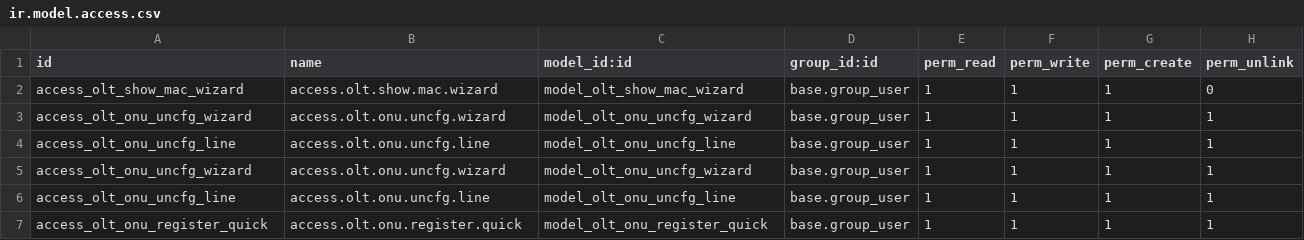
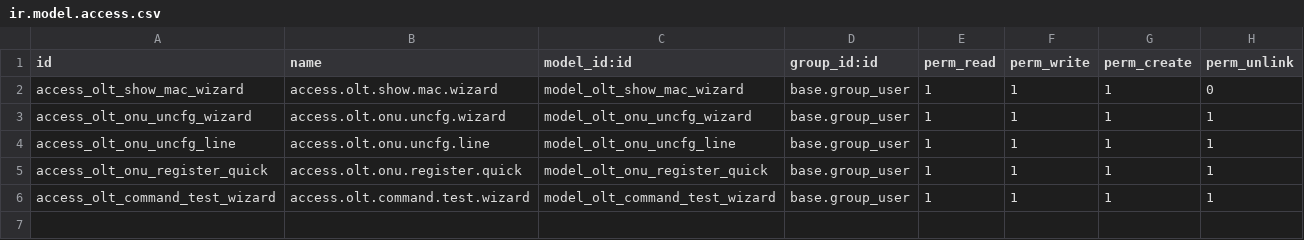
Before and after one commit to aldott31/radius, a CSV file: asr_olt_telnet/security/ir.model.access.csv, drawn as a sheet.

Commit message:
adapting commands for both c300 and c600

```diff
--- a/asr_olt_telnet/security/ir.model.access.csv
+++ b/asr_olt_telnet/security/ir.model.access.csv
@@ -4,4 +4,3 @@ access_olt_onu_uncfg_wizard,access.olt.onu.uncfg.wizard,model_olt_onu_uncfg_wiza
 access_olt_onu_uncfg_line,access.olt.onu.uncfg.line,model_olt_onu_uncfg_line,base.group_user,1,1,1,1
-access_olt_onu_uncfg_wizard,access.olt.onu.uncfg.wizard,model_olt_onu_uncfg_wizard,base.group_user,1,1,1,1
-access_olt_onu_uncfg_line,access.olt.onu.uncfg.line,model_olt_onu_uncfg_line,base.group_user,1,1,1,1
 access_olt_onu_register_quick,access.olt.onu.register.quick,model_olt_onu_register_quick,base.group_user,1,1,1,1
+access_olt_command_test_wizard,access.olt.command.test.wizard,model_olt_command_test_wizard,base.group_user,1,1,1,1
```
Also changed, not shown: 8 other files.
